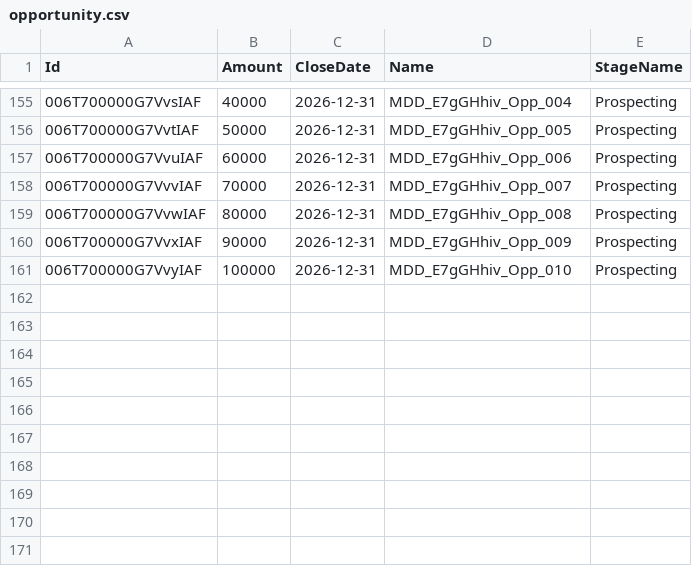
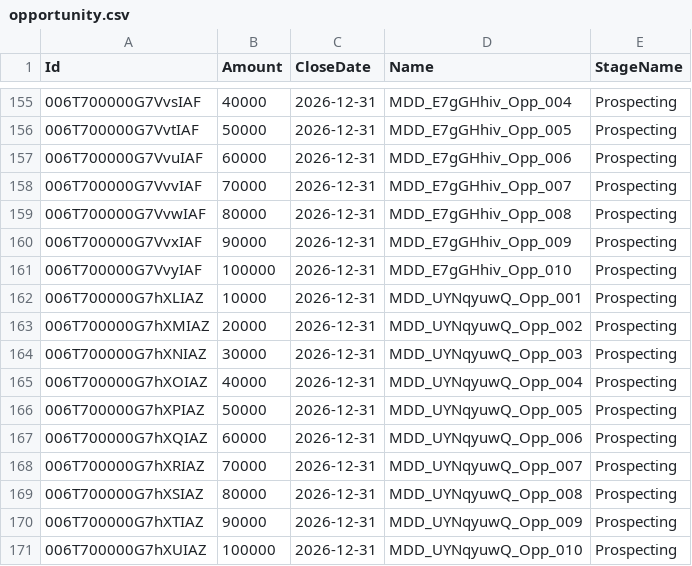
Before and after one commit to saalibilli/GHTestRepoLarge02, a CSV file: dataset/opportunity.csv, drawn as a sheet; only a part is shown, gaps mark what is left out.

```diff
--- a/dataset/opportunity.csv
+++ b/dataset/opportunity.csv
@@ -161 +161,11 @@ Id,Amount,CloseDate,Name,StageName
 006T700000G7VvyIAF,100000,2026-12-31,MDD_E7gGHhiv_Opp_010,Prospecting
+006T700000G7hXLIAZ,10000,2026-12-31,MDD_UYNqyuwQ_Opp_001,Prospecting
+006T700000G7hXMIAZ,20000,2026-12-31,MDD_UYNqyuwQ_Opp_002,Prospecting
+006T700000G7hXNIAZ,30000,2026-12-31,MDD_UYNqyuwQ_Opp_003,Prospecting
+006T700000G7hXOIAZ,40000,2026-12-31,MDD_UYNqyuwQ_Opp_004,Prospecting
+006T700000G7hXPIAZ,50000,2026-12-31,MDD_UYNqyuwQ_Opp_005,Prospecting
+006T700000G7hXQIAZ,60000,2026-12-31,MDD_UYNqyuwQ_Opp_006,Prospecting
+006T700000G7hXRIAZ,70000,2026-12-31,MDD_UYNqyuwQ_Opp_007,Prospecting
+006T700000G7hXSIAZ,80000,2026-12-31,MDD_UYNqyuwQ_Opp_008,Prospecting
+006T700000G7hXTIAZ,90000,2026-12-31,MDD_UYNqyuwQ_Opp_009,Prospecting
+006T700000G7hXUIAZ,100000,2026-12-31,MDD_UYNqyuwQ_Opp_010,Prospecting
```
Also changed, not shown: dataset/account.csv, dataset/contact.csv, 41 other files.
